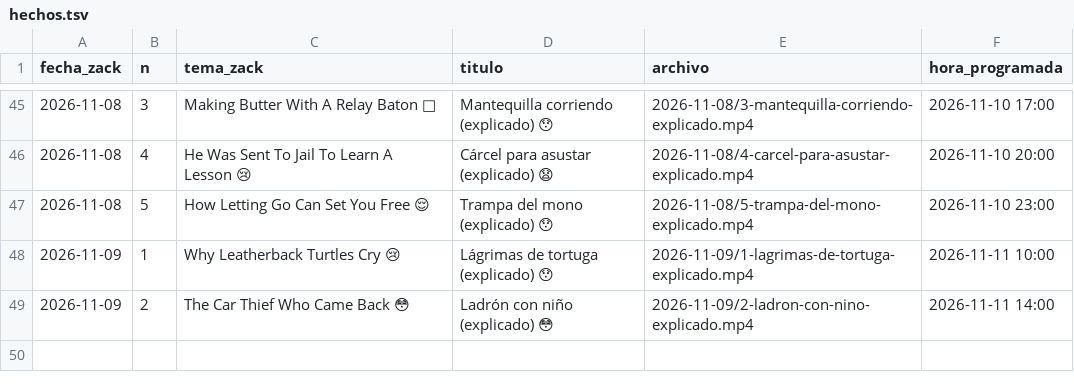
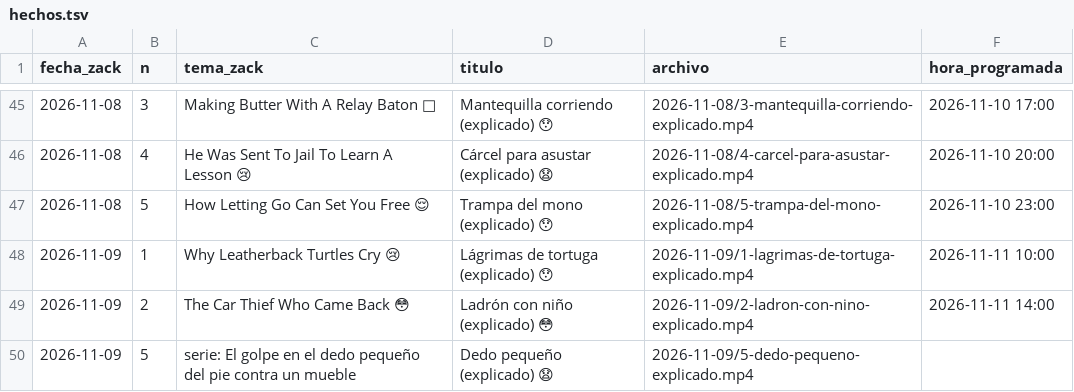
Before and after one commit to amaliogigu/reels-publicos, a TSV file: hechos.tsv, drawn as a sheet; only a part is shown, gaps mark what is left out; the diff names each change by its address in the sheet, - before the commit and + after, or states it on an @@ line.

```diff
--- a/hechos.tsv
+++ b/hechos.tsv
+row 50: 2026-11-09 | 5 | serie: El golpe en el dedo pequeño del pie contra un mueble | Dedo pequeño (explicado) 😧 | 2026-11-09/5-dedo-pequeno-explicado.mp4
```
Also changed, not shown: 1 other file.
